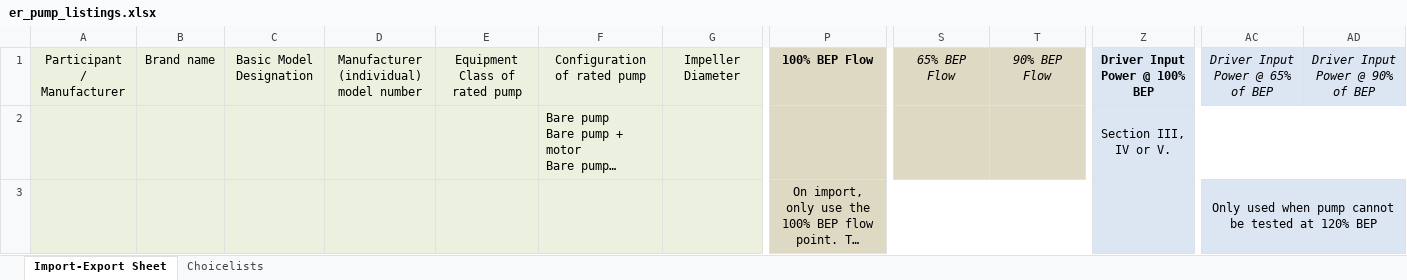
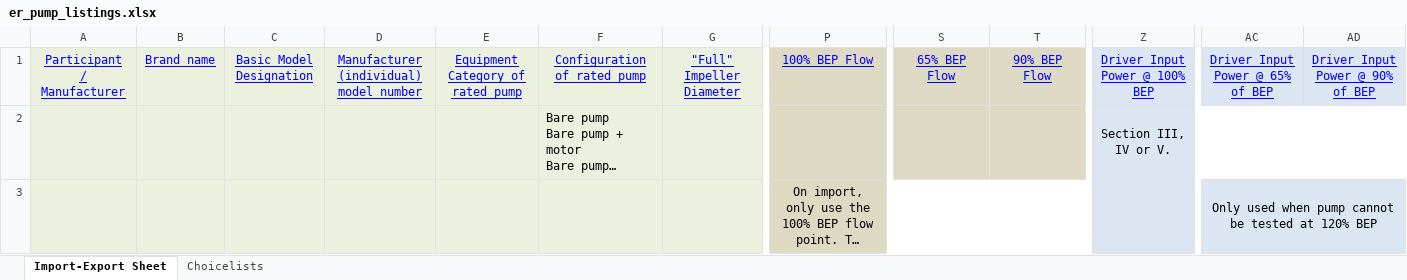
Before and after one commit to edlpumps/hi-er, an Excel workbook: routes/er_pump_listings.xlsx, sheet Import-Export Sheet, drawn as a sheet; only a part is shown, gaps mark what is left out; long unchanged cells end in …; values as stored, in another font and other column widths than the file's, no borders; the diff covers the shown part only; the diff names each change by its address in the sheet, - before the commit and + after, or states it on an @@ line.

```diff
--- a/routes/er_pump_listings.xlsx (sheet Import-Export Sheet)
+++ b/routes/er_pump_listings.xlsx (sheet Import-Export Sheet)
@@ A1:T1 underline: off → on, text colour: black → #0000FF @@
-E1: Equipment Class of rated pump
+E1: Equipment Category of rated pump
-G1: Impeller Diameter
+G1: "Full" Impeller Diameter
-P1 bold: on
+P1 bold: off
-S1:T1 italic: on
+S1:T1 italic: off
@@ Z1:AD1 underline: off → on, text colour: black → #0000FF @@
-Z1 bold: on
+Z1 bold: off
-AC1:AD1 italic: on
+AC1:AD1 italic: off
```
Also changed, not shown: cell formats elsewhere in this sheet, 4 other files.
